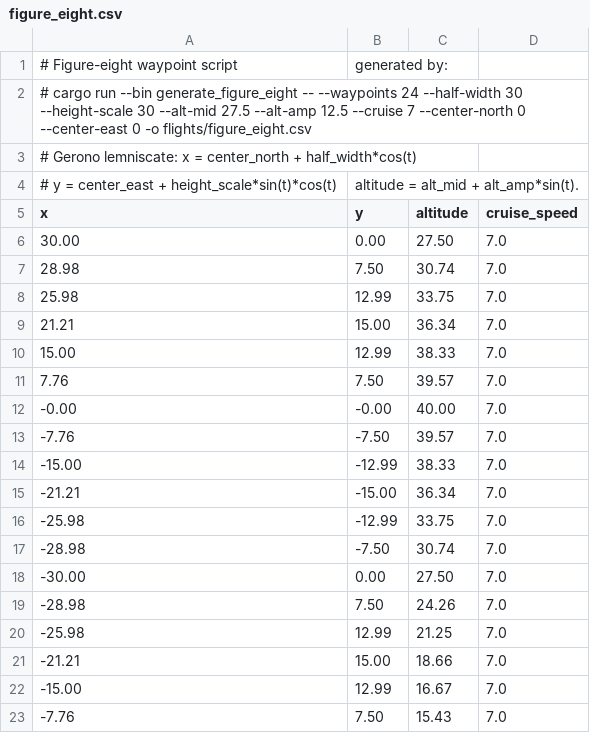
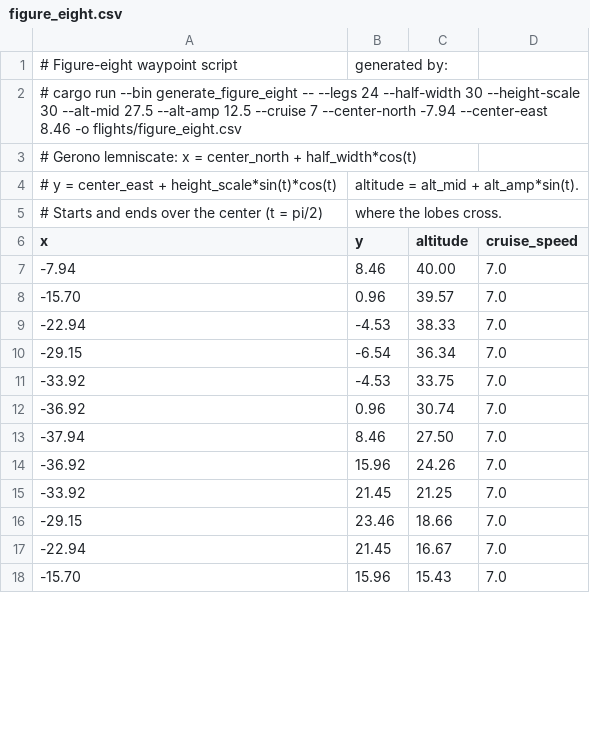
Before and after one commit to wboayue/stable-flight, a CSV file: flights/figure_eight.csv, drawn as a sheet; only a part is shown; the diff covers the shown part only.

Commit message:
Figure-eight scripts start and end over the spawn point (#381)
`generate_figure_eight` samples the lemniscate from its center crossing
(t = π/2) through t = 5π/2, so a script starts and ends over its center.
Centered on the spawn, takeoff climbs straight up and `--end land`
touches down where it took off. Before, the last row sat about
`half_width` from the center (eXplora: (−0.89, 3.99), 10 m off spawn).

- The default center is the QuadCopterX spawn (−7.94, 8.46)
(`flights/hover.csv`), so a run with no flags still reproduces
`flights/figure_eight.csv`.
- `flights/figure_eight.csv` and `flights/explora_figure_eight.csv` are
regenerated with the commands in their headers. Each has 25 rows; the
last repeats the first, so `--end loop` adds one zero-length leg, which
`WaypointFollower::advance` already handles (no direction, no
feed-forward).
- `--waypoints` is renamed `--legs` (the script has one more row than
legs); `--legs 0` is rejected, since it would divide by zero.
- Docs: generator rustdoc, auto examples' module docs, the
sitl-realflight README, and the root README. The sitl-realflight
CHANGELOG gets a `Fixed` entry.

## Tests
- `starts_and_ends_over_the_center` (eXplora dimensions): the first and
last rows are `-10.55,6.49,13.00,3.0`. With the old sampling it fails,
along with the row-count and offset tests (checked by reverting the loop
locally).
- `reaches_both_x_extremes_at_mid_altitude` and `rejects_zero_legs`; the
existing tests are updated to the new sampling.
- `cargo test --workspace --all-features` and `just lint` pass.

## Flight check (RealFlight, 2026-10-14)
Both auto examples now log the touchdown position, which is where these
numbers come from.
- QuadCopterX, `just fly-auto --end land`: touched down at north −7.94
m, east 8.46 m, on the spawn point. 25,440 ticks at 234 Hz, with 1,669
skipped.
- eXplora, `just fly-tailsitter-auto --end land`: touched down at north
−11.47 m, east 5.77 m, 1.2 m from the spawn point (−10.55, 6.49). Before
this PR it landed about 10 m off. 13,405 ticks at 213 Hz, with 2,312
skipped.

Closes #345

```diff
--- a/flights/figure_eight.csv
+++ b/flights/figure_eight.csv
@@ -1,23 +1,18 @@
 # Figure-eight waypoint script, generated by:
-# cargo run --bin generate_figure_eight -- --waypoints 24 --half-width 30 --height-scale 30 --alt-mid 27.5 --alt-amp 12.5 --cruise 7 --center-north 0 --center-east 0 -o flights/figure_eight.csv
+# cargo run --bin generate_figure_eight -- --legs 24 --half-width 30 --height-scale 30 --alt-mid 27.5 --alt-amp 12.5 --cruise 7 --center-north -7.94 --center-east 8.46 -o flights/figure_eight.csv
 # Gerono lemniscate: x = center_north + half_width*cos(t),
 # y = center_east + height_scale*sin(t)*cos(t), altitude = alt_mid + alt_amp*sin(t).
+# Starts and ends over the center (t = pi/2), where the lobes cross.
 x,y,altitude,cruise_speed
-30.00,0.00,27.50,7.0
-28.98,7.50,30.74,7.0
-25.98,12.99,33.75,7.0
-21.21,15.00,36.34,7.0
-15.00,12.99,38.33,7.0
-7.76,7.50,39.57,7.0
--0.00,-0.00,40.00,7.0
--7.76,-7.50,39.57,7.0
--15.00,-12.99,38.33,7.0
--21.21,-15.00,36.34,7.0
--25.98,-12.99,33.75,7.0
--28.98,-7.50,30.74,7.0
--30.00,0.00,27.50,7.0
--28.98,7.50,24.26,7.0
--25.98,12.99,21.25,7.0
--21.21,15.00,18.66,7.0
--15.00,12.99,16.67,7.0
--7.76,7.50,15.43,7.0
+-7.94,8.46,40.00,7.0
+-15.70,0.96,39.57,7.0
+-22.94,-4.53,38.33,7.0
+-29.15,-6.54,36.34,7.0
+-33.92,-4.53,33.75,7.0
+-36.92,0.96,30.74,7.0
+-37.94,8.46,27.50,7.0
+-36.92,15.96,24.26,7.0
+-33.92,21.45,21.25,7.0
+-29.15,23.46,18.66,7.0
+-22.94,21.45,16.67,7.0
+-15.70,15.96,15.43,7.0
```
Also changed, not shown: 7 added rows and 12 edited cells elsewhere in this file, flights/explora_figure_eight.csv, 6 other files.
